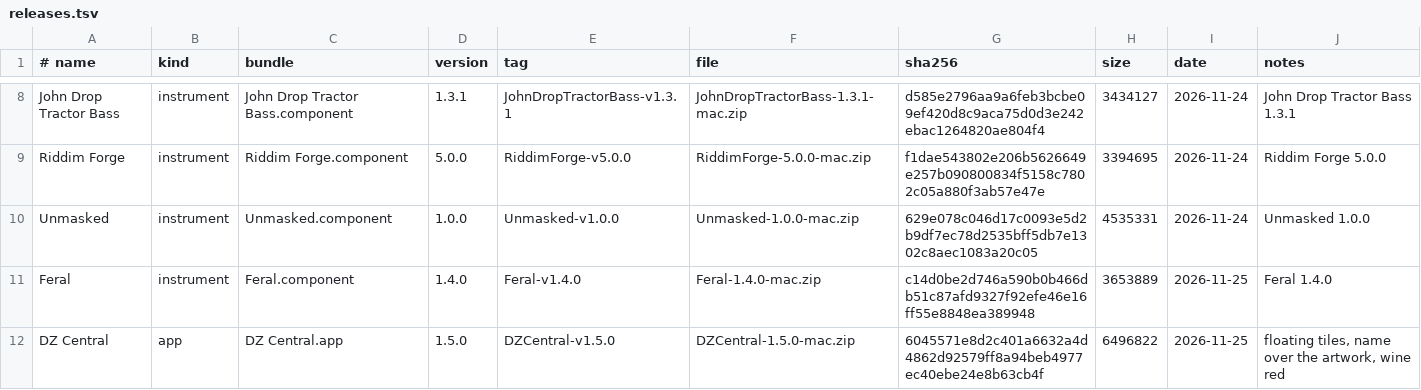
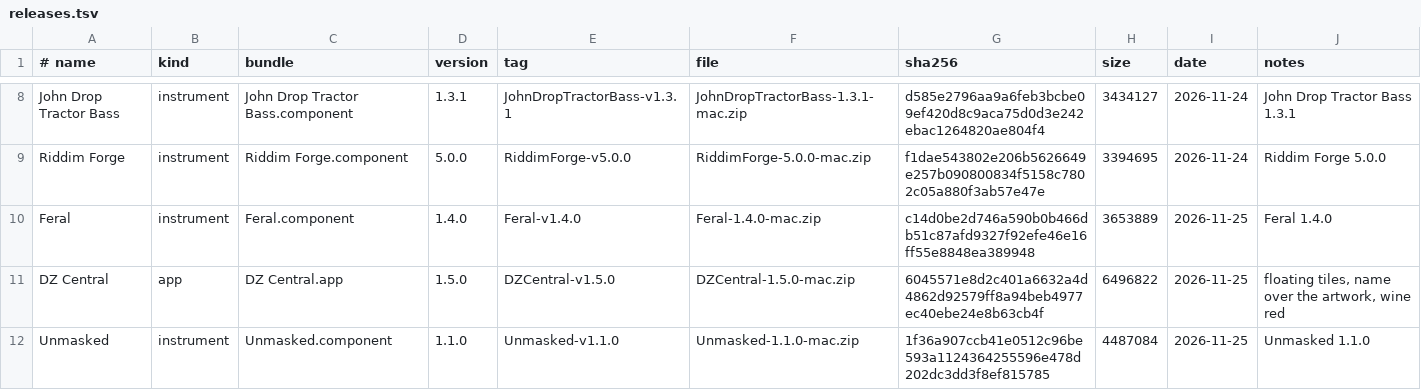
Before and after one commit to danstheproducer/dzs-releases, a TSV file: releases.tsv, drawn as a sheet; only a part is shown, gaps mark what is left out.

```diff
--- a/releases.tsv
+++ b/releases.tsv
@@ -9,4 +9,4 @@ John Drop Tractor Bass	instrument	John Drop Tractor Bass.component	1.3.1	JohnDro
 Riddim Forge	instrument	Riddim Forge.component	5.0.0	RiddimForge-v5.0.0	RiddimForge-5.0.0-mac.zip	f1dae543802e206b5626649e257b090800834f5158c7802c05a880f3ab57e47e	3394695	2026-11-24	Riddim Forge 5.0.0
-Unmasked	instrument	Unmasked.component	1.0.0	Unmasked-v1.0.0	Unmasked-1.0.0-mac.zip	629e078c046d17c0093e5d2b9df7ec78d2535bff5db7e1302c8aec1083a20c05	4535331	2026-11-24	Unmasked 1.0.0
 Feral	instrument	Feral.component	1.4.0	Feral-v1.4.0	Feral-1.4.0-mac.zip	c14d0be2d746a590b0b466db51c87afd9327f92efe46e16ff55e8848ea389948	3653889	2026-11-25	Feral 1.4.0
 DZ Central	app	DZ Central.app	1.5.0	DZCentral-v1.5.0	DZCentral-1.5.0-mac.zip	6045571e8d2c401a6632a4d4862d92579ff8a94beb4977ec40ebe24e8b63cb4f	6496822	2026-11-25	floating tiles, name over the artwork, wine red
+Unmasked	instrument	Unmasked.component	1.1.0	Unmasked-v1.1.0	Unmasked-1.1.0-mac.zip	1f36a907ccb41e0512c96be593a1124364255596e478d202dc3dd3f8ef815785	4487084	2026-11-25	Unmasked 1.1.0
```
Also changed, not shown: 2 other files.
